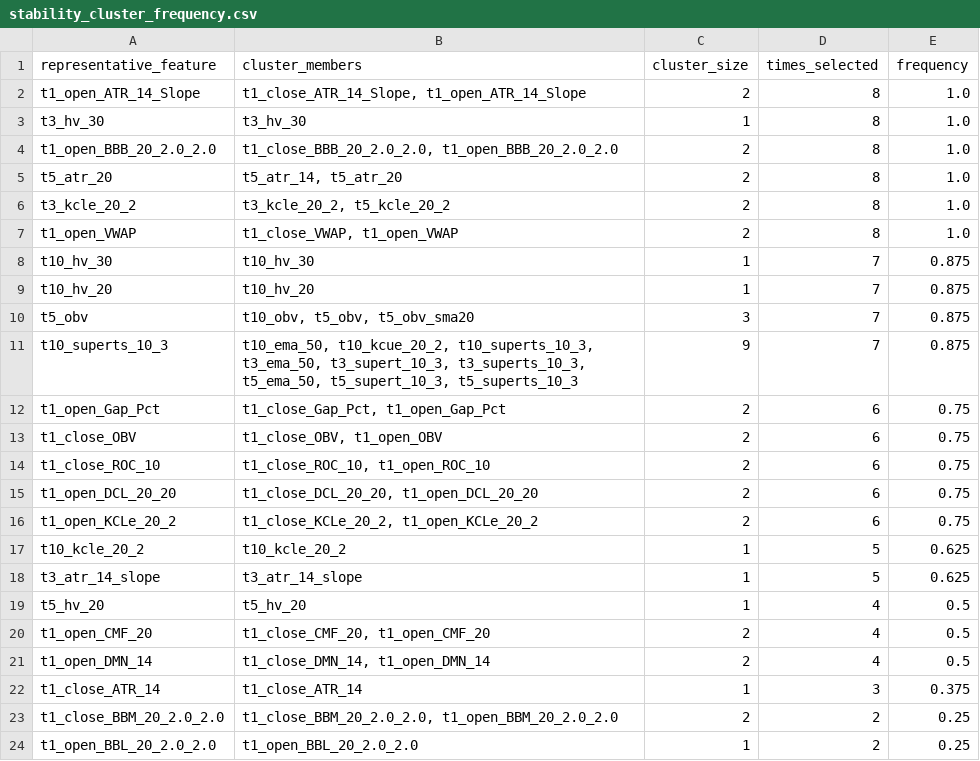
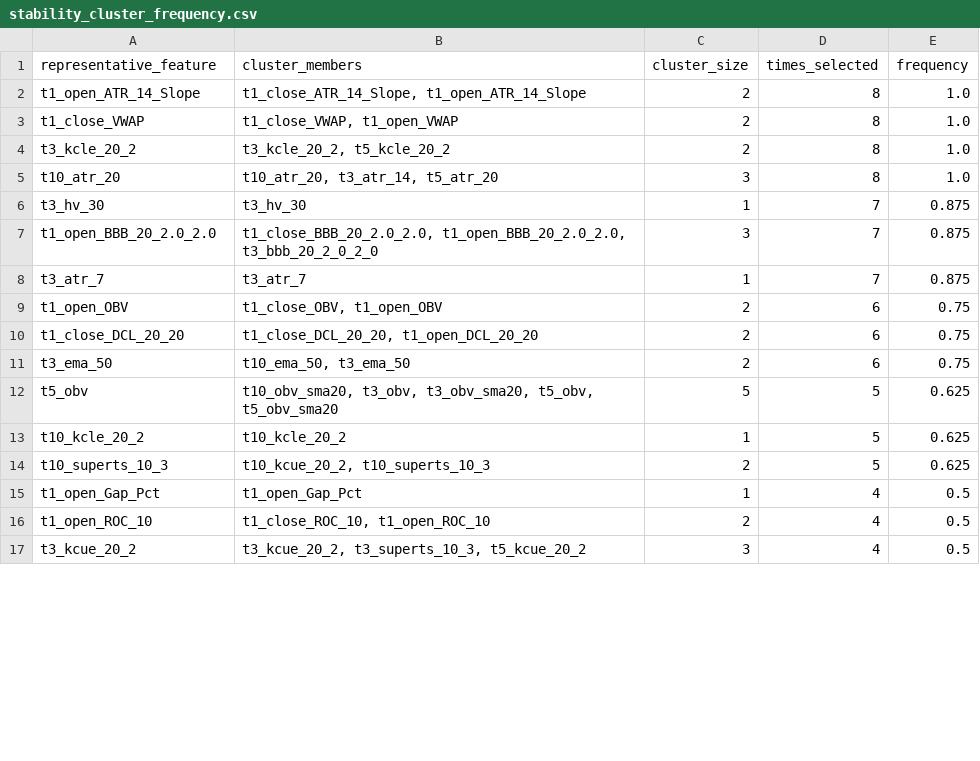
Before and after one commit to XDBloxxer/tradingview-analysis, a CSV file: ml_models/feature_selection/stability_cluster_frequency.csv, drawn as a sheet; only a part is shown; the diff covers the shown part only.

```diff
--- a/ml_models/feature_selection/stability_cluster_frequency.csv
+++ b/ml_models/feature_selection/stability_cluster_frequency.csv
@@ -2,23 +2,16 @@ representative_feature,cluster_members,cluster_size,times_selected,frequency
 t1_open_ATR_14_Slope,"t1_close_ATR_14_Slope, t1_open_ATR_14_Slope",2,8,1.0
-t3_hv_30,t3_hv_30,1,8,1.0
-t1_open_BBB_20_2.0_2.0,"t1_close_BBB_20_2.0_2.0, t1_open_BBB_20_2.0_2.0",2,8,1.0
-t5_atr_20,"t5_atr_14, t5_atr_20",2,8,1.0
+t1_close_VWAP,"t1_close_VWAP, t1_open_VWAP",2,8,1.0
 t3_kcle_20_2,"t3_kcle_20_2, t5_kcle_20_2",2,8,1.0
-t1_open_VWAP,"t1_close_VWAP, t1_open_VWAP",2,8,1.0
-t10_hv_30,t10_hv_30,1,7,0.875
-t10_hv_20,t10_hv_20,1,7,0.875
-t5_obv,"t10_obv, t5_obv, t5_obv_sma20",3,7,0.875
-t10_superts_10_3,"t10_ema_50, t10_kcue_20_2, t10_superts_10_3, t3_ema_50, t3_supert_10_3, t3_superts_10_3, t5_ema_50, t5_supert_10_3, t5_superts_10_3",9,7,0.875
-t1_open_Gap_Pct,"t1_close_Gap_Pct, t1_open_Gap_Pct",2,6,0.75
-t1_close_OBV,"t1_close_OBV, t1_open_OBV",2,6,0.75
-t1_close_ROC_10,"t1_close_ROC_10, t1_open_ROC_10",2,6,0.75
-t1_open_DCL_20_20,"t1_close_DCL_20_20, t1_open_DCL_20_20",2,6,0.75
-t1_open_KCLe_20_2,"t1_close_KCLe_20_2, t1_open_KCLe_20_2",2,6,0.75
+t10_atr_20,"t10_atr_20, t3_atr_14, t5_atr_20",3,8,1.0
+t3_hv_30,t3_hv_30,1,7,0.875
+t1_open_BBB_20_2.0_2.0,"t1_close_BBB_20_2.0_2.0, t1_open_BBB_20_2.0_2.0, t3_bbb_20_2_0_2_0",3,7,0.875
+t3_atr_7,t3_atr_7,1,7,0.875
+t1_open_OBV,"t1_close_OBV, t1_open_OBV",2,6,0.75
+t1_close_DCL_20_20,"t1_close_DCL_20_20, t1_open_DCL_20_20",2,6,0.75
+t3_ema_50,"t10_ema_50, t3_ema_50",2,6,0.75
+t5_obv,"t10_obv_sma20, t3_obv, t3_obv_sma20, t5_obv, t5_obv_sma20",5,5,0.625
 t10_kcle_20_2,t10_kcle_20_2,1,5,0.625
-t3_atr_14_slope,t3_atr_14_slope,1,5,0.625
-t5_hv_20,t5_hv_20,1,4,0.5
-t1_open_CMF_20,"t1_close_CMF_20, t1_open_CMF_20",2,4,0.5
-t1_open_DMN_14,"t1_close_DMN_14, t1_open_DMN_14",2,4,0.5
-t1_close_ATR_14,t1_close_ATR_14,1,3,0.375
-t1_close_BBM_20_2.0_2.0,"t1_close_BBM_20_2.0_2.0, t1_open_BBM_20_2.0_2.0",2,2,0.25
-t1_open_BBL_20_2.0_2.0,t1_open_BBL_20_2.0_2.0,1,2,0.25
+t10_superts_10_3,"t10_kcue_20_2, t10_superts_10_3",2,5,0.625
+t1_open_Gap_Pct,t1_open_Gap_Pct,1,4,0.5
+t1_open_ROC_10,"t1_close_ROC_10, t1_open_ROC_10",2,4,0.5
+t3_kcue_20_2,"t3_kcue_20_2, t3_superts_10_3, t5_kcue_20_2",3,4,0.5
```
Also changed, not shown: 1 added row and 10 edited cells elsewhere in this file, ml_models/feature_selection/stability_frequency.csv, ml_models/feature_selection/stage1_correlation_clusters.csv, 4 other files.
